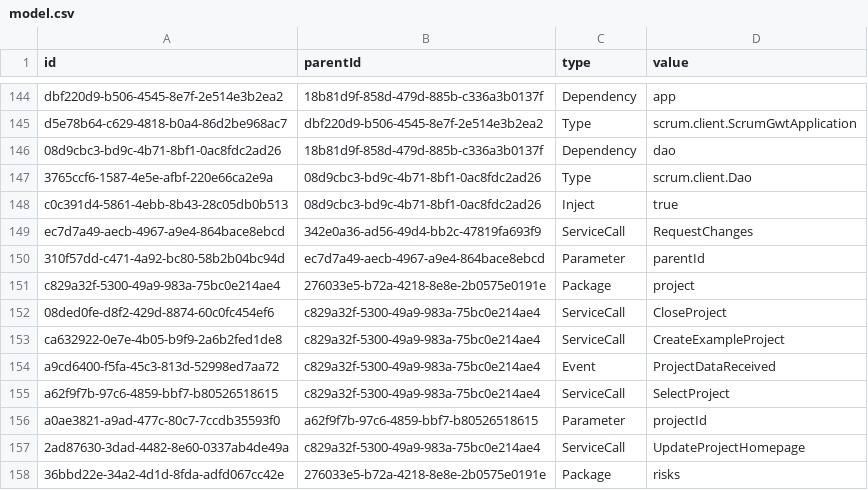
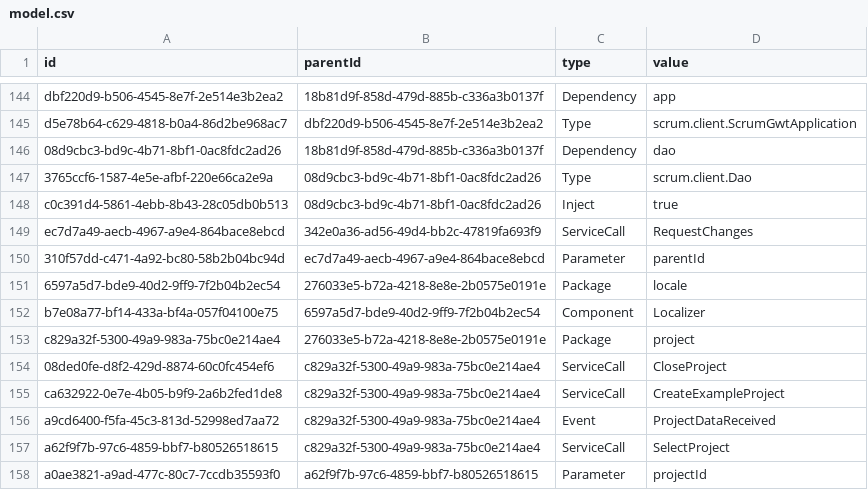
Before and after one commit to hogi/kunagi, a CSV file: src/model.csv, drawn as a sheet; only a part is shown, gaps mark what is left out; the shorter side is filled out with more unchanged rows.

Commit message:
localizer; tooltips for entity fields
git-svn-id: https://servisto.de/svn/share/trunk/scrum@3880 15bc23fa-3125-0410-a1f3-bdc40dbf1900

```diff
--- a/src/model.csv
+++ b/src/model.csv
@@ -150,2 +150,4 @@
 "310f57dd-c471-4a92-bc80-58b2b04bc94d","ec7d7a49-aecb-4967-a9e4-864bace8ebcd","Parameter","parentId"
+"6597a5d7-bde9-40d2-9ff9-7f2b04b2ec54","276033e5-b72a-4218-8e8e-2b0575e0191e","Package","locale"
+"b7e08a77-bf14-433a-bf4a-057f04100e75","6597a5d7-bde9-40d2-9ff9-7f2b04b2ec54","Component","Localizer"
 "c829a32f-5300-49a9-983a-75bc0e214ae4","276033e5-b72a-4218-8e8e-2b0575e0191e","Package","project"
```
Also changed, not shown: 8 other files.
